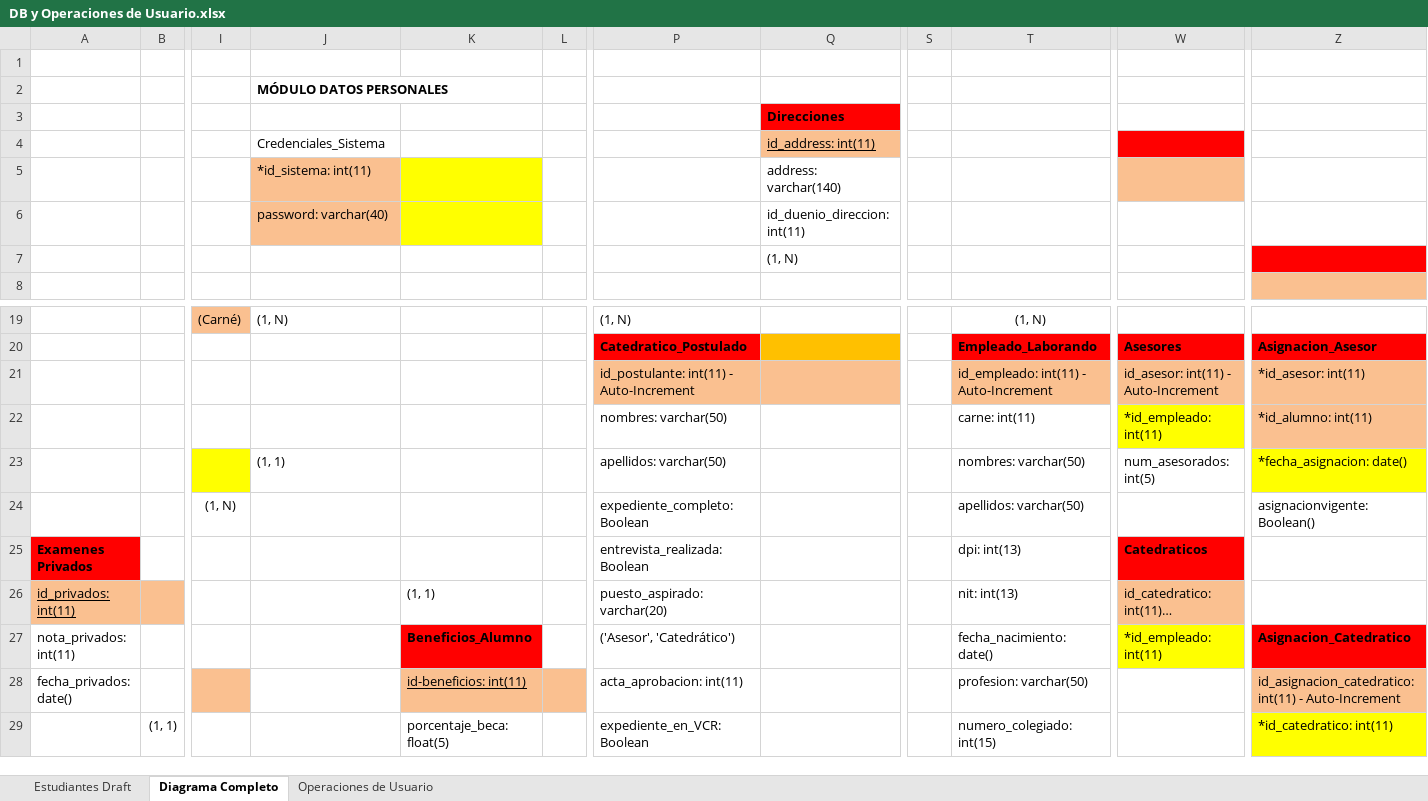
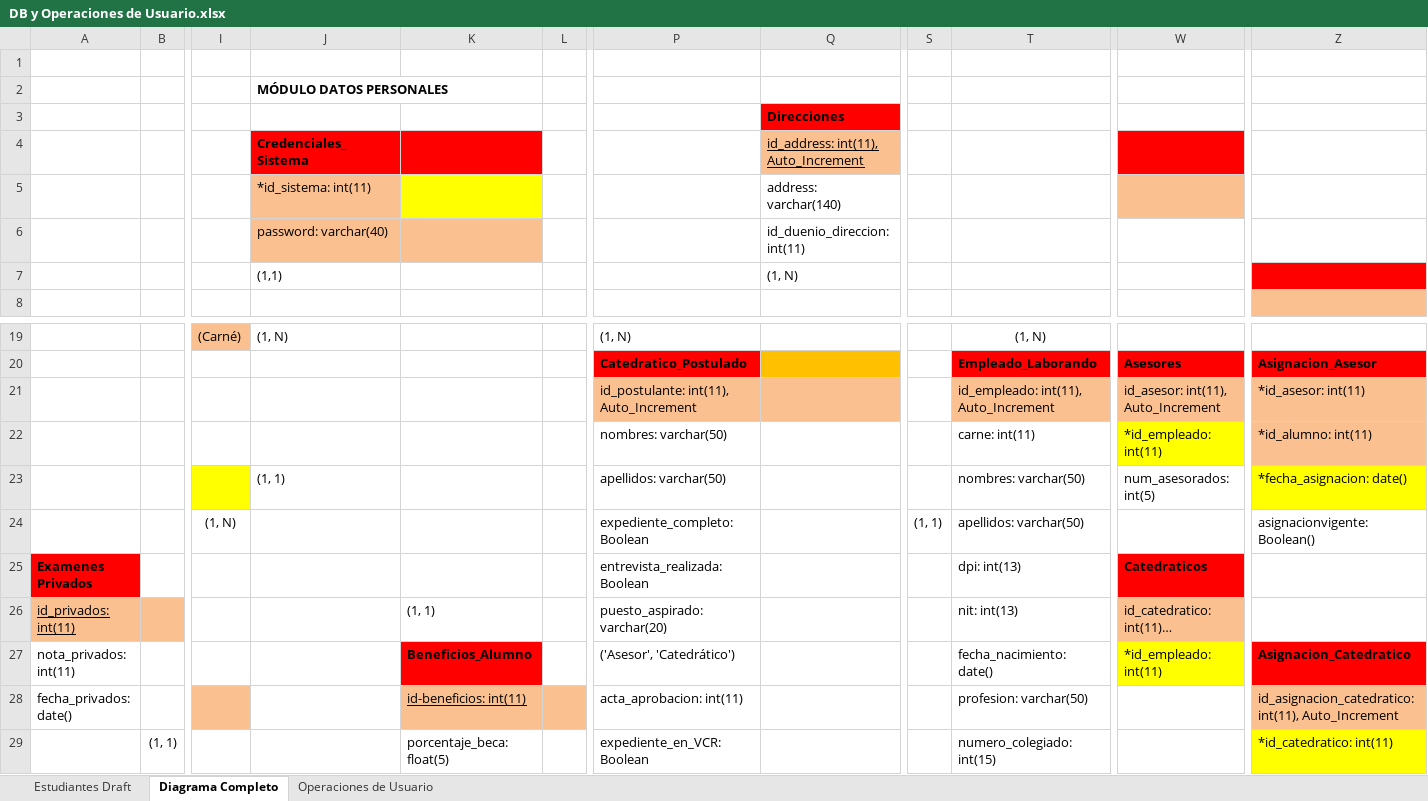
Before and after one commit to EdgarVallejo96/DW1_Project, an Excel workbook: database/DB y Operaciones de Usuario.xlsx, sheet Diagrama Completo, drawn as a sheet; only a part is shown, gaps mark what is left out; long unchanged cells end in …; values as stored, in another font and other column widths than the file's, no borders; charts and pictures and conditional formats not drawn; the diff names each change by its address in the sheet, - before the commit and + after, or states it on an @@ line.

Commit message:
Nuevo diagrama entidad relación y rollback entre los queries prueba

```diff
--- a/database/DB y Operaciones de Usuario.xlsx (sheet Diagrama Completo)
+++ b/database/DB y Operaciones de Usuario.xlsx (sheet Diagrama Completo)
-J4:K4 fill: none
+J4:K4 fill: #FF0000
-J4 bold: off
+J4 bold: on
-Q4: id_address: int(11)
+Q4: id_address: int(11), Auto_Increment
-K6 fill: #FFFF00
+K6 fill: #FAC090
-J7 (Credenciales_Sistema): (empty)
+J7 (Credenciales_Sistema): (1,1)
-P21: id_postulante: int(11) - Auto-Increment
+P21: id_postulante: int(11), Auto_Increment
-T21: id_empleado: int(11) - Auto-Increment
+T21: id_empleado: int(11), Auto_Increment
-W21: id_asesor: int(11) - Auto-Increment
+W21: id_asesor: int(11), Auto_Increment
-S24: (empty)
+S24: (1, 1)
-Z28: id_asignacion_catedratico: int(11) - Auto-Increment
+Z28: id_asignacion_catedratico: int(11), Auto_Increment
```
Also changed, not shown: charts or pictures, 2 other files.
